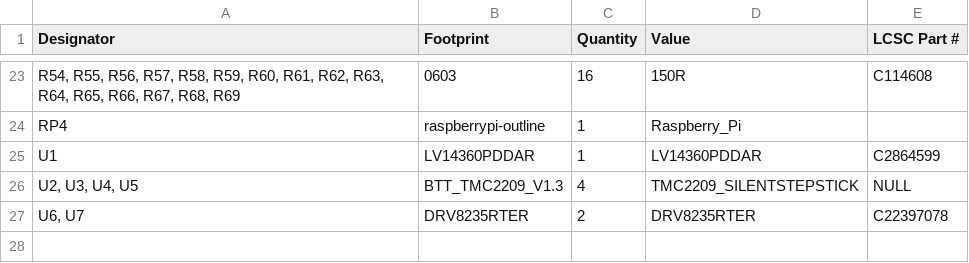
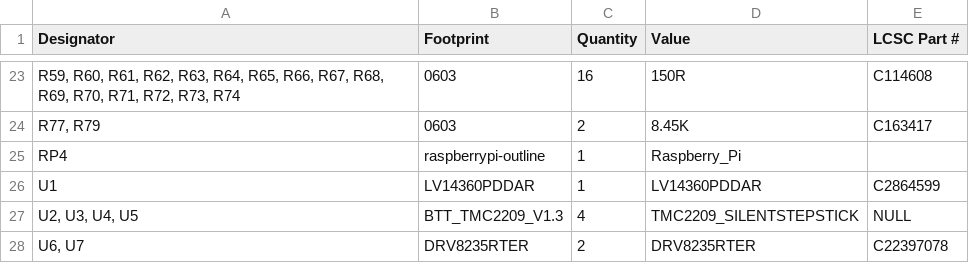
Before and after one commit to Rack-Robotics/Betta-Wire-V1.0, a CSV file: circuit-boards/rack-controller-V1.0/production/bom.csv, drawn as a sheet; only a part is shown, gaps mark what is left out; the diff covers the shown part only; the diff names each change by its address in the sheet, - before the commit and + after, or states it on an @@ line.

```diff
--- a/circuit-boards/rack-controller-V1.0/production/bom.csv
+++ b/circuit-boards/rack-controller-V1.0/production/bom.csv
-A23 (Designator): R54, R55, R56, R57, R58, R59, R60, R61, R62, R63, R64, R65, R66, R67, R68, R69
+A23 (Designator): R59, R60, R61, R62, R63, R64, R65, R66, R67, R68, R69, R70, R71, R72, R73, R74
+row 24: R77, R79 | 0603 | 2 | 8.45K | C163417
```
Also changed, not shown: 6 added rows, 6 removed rows and 20 edited cells elsewhere in this file, circuit-boards/rack-controller-V1.0/production/designators.csv, circuit-boards/rack-controller-V1.0/production/positions.csv, 16 other files.
